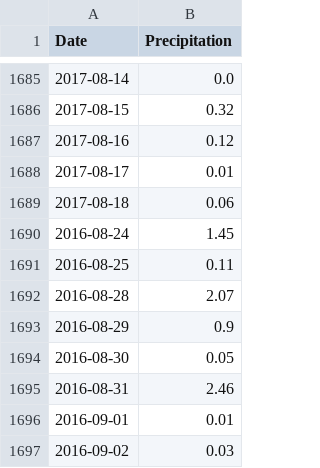
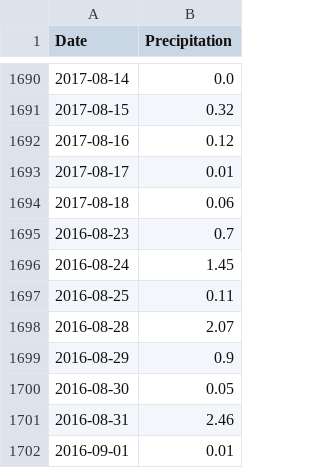
Before and after one commit to MLutfor/sqlalchemy-challenge, a CSV file: Starter_Code/Resources/One_Year_precipitation_data.csv, drawn as a sheet; only a part is shown, gaps mark what is left out; the shorter side is filled out with more unchanged rows; the diff covers the shown part only.

```diff
--- a/Starter_Code/Resources/One_Year_precipitation_data.csv
+++ b/Starter_Code/Resources/One_Year_precipitation_data.csv
@@ -1689,2 +1694,3 @@ Date,Precipitation
 2017-08-18,0.06
+2016-08-23,0.7
 2016-08-24,1.45
```
Also changed, not shown: 5 added rows elsewhere in this file, 1 other file.
